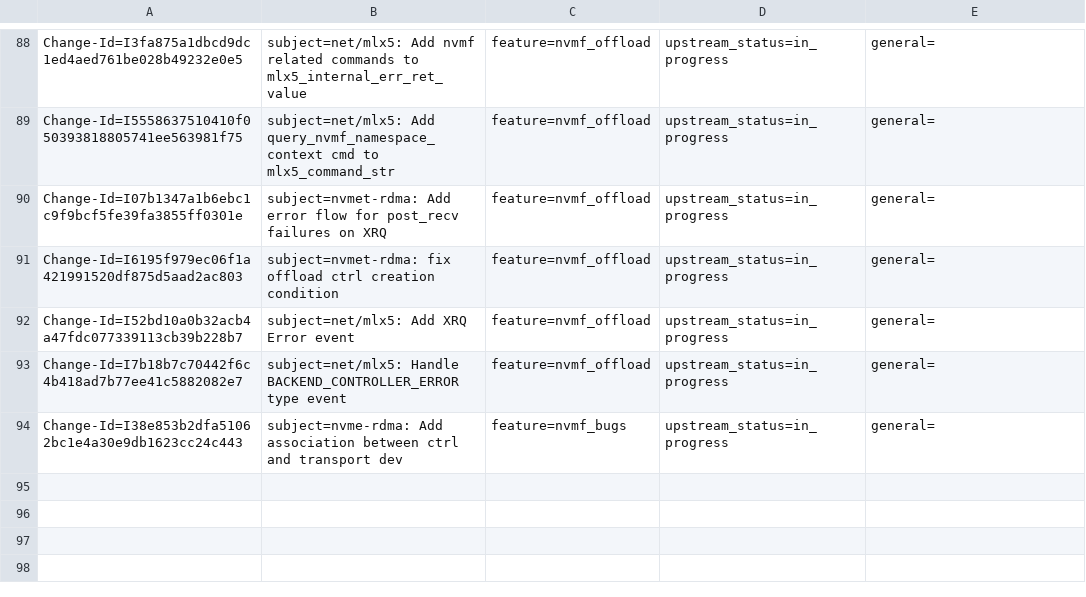
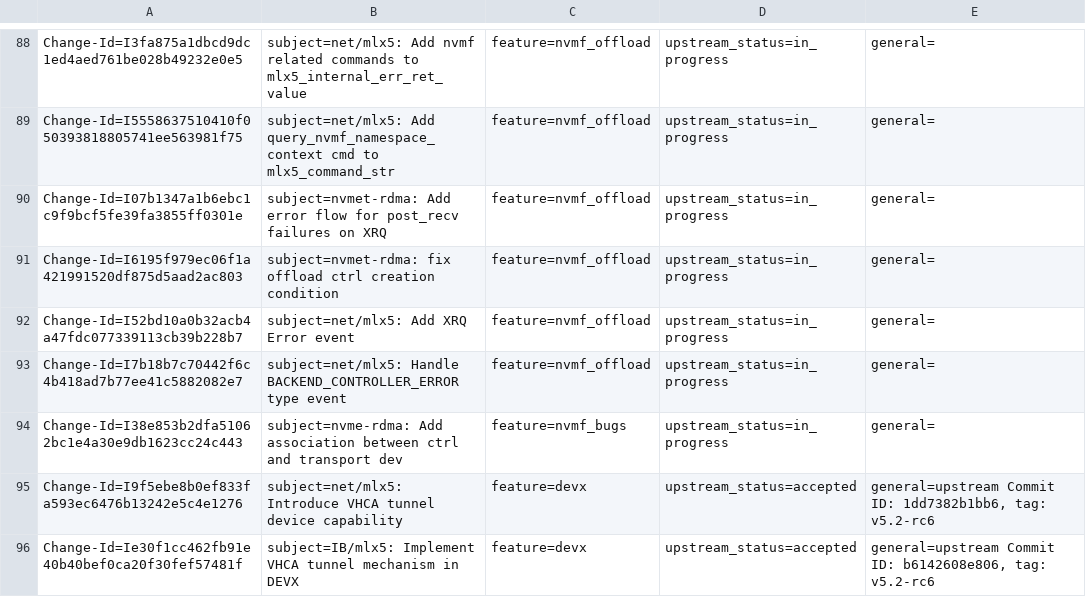
Before and after one commit to huynguyen85/temp_ipsec_inline_ofed_4_7, a CSV file: metadata/Max_Gurtovoy.csv, drawn as a sheet; only a part is shown, gaps mark what is left out; the diff names each change by its address in the sheet, - before the commit and + after, or states it on an @@ line.

Commit message:
metadata: Update MaxG MD
Issue: 1850090
Change-Id: I9cbab9be15f0f7245763a753ee623962965cd2b6
Signed-off-by: Yonatan Cohen <yonatanc@mellanox.com>

```diff
--- a/metadata/Max_Gurtovoy.csv
+++ b/metadata/Max_Gurtovoy.csv
+row 95: Change-Id=I9f5ebe8b0ef833fa593ec6476b13242e5c4e1276 | subject=net/mlx5: Introduce VHCA tunnel device capability | feature=devx | upstream_status=accepted | general=upstream Commit ID: 1dd7382b1bb6, tag: v5.2-rc6
+row 96: Change-Id=Ie30f1cc462fb91e40b40bef0ca20f30fef57481f | subject=IB/mlx5: Implement VHCA tunnel mechanism in DEVX | feature=devx | upstream_status=accepted | general=upstream Commit ID: b6142608e806, tag: v5.2-rc6
```
Also changed, not shown: metadata/Yonatan_Cohen.csv.
